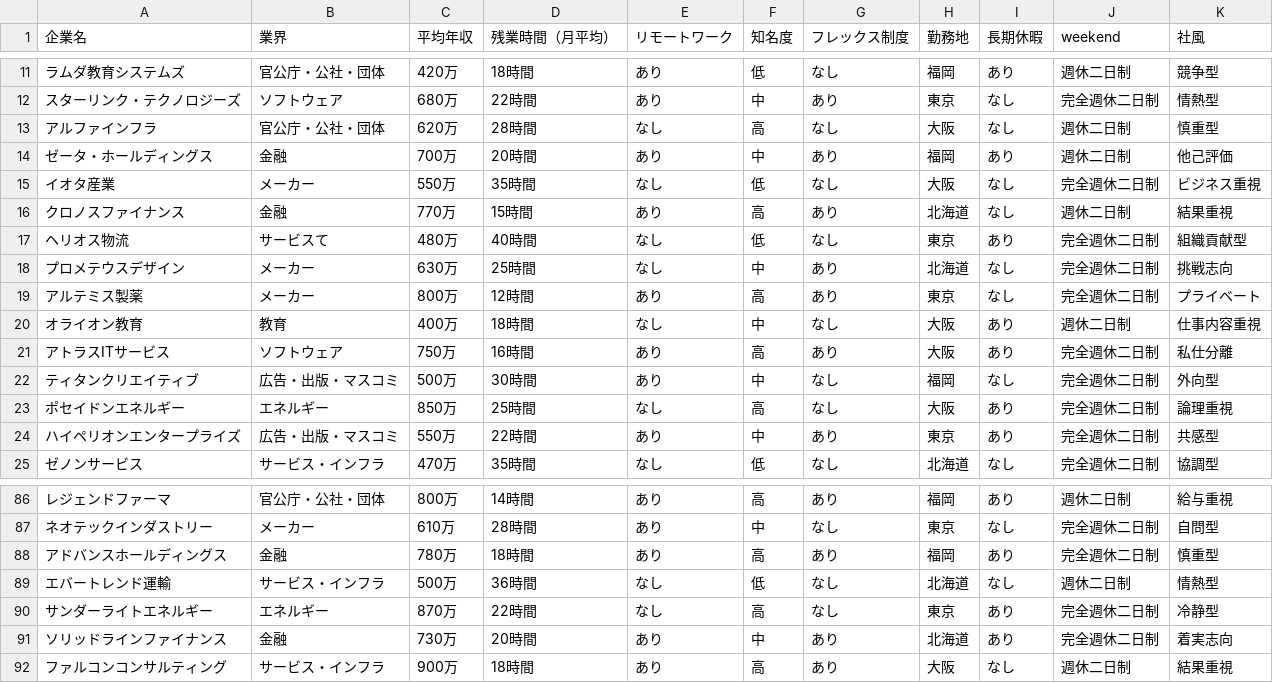
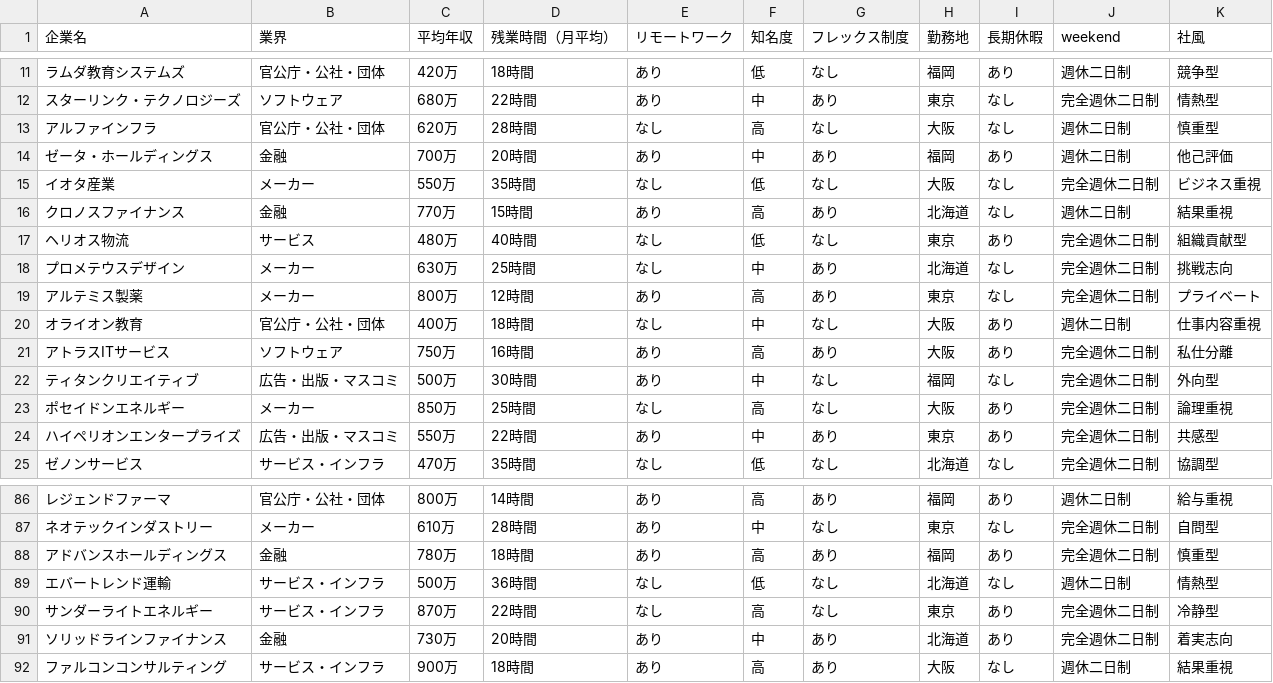
Before and after one commit to shun05104084/scsk_front, a CSV file: public/companies.csv, drawn as a sheet; only a part is shown, gaps mark what is left out; the diff names each change by its address in the sheet, - before the commit and + after, or states it on an @@ line.

Commit message:
change data

```diff
--- a/public/companies.csv
+++ b/public/companies.csv
-B17 (業界): サービスて
+B17 (業界): サービス
-B20 (業界): 教育
+B20 (業界): 官公庁・公社・団体
-B23 (業界): エネルギー
+B23 (業界): メーカー
-B90 (業界): エネルギー
+B90 (業界): サービス・インフラ
```
Also changed, not shown: 1 other file.
